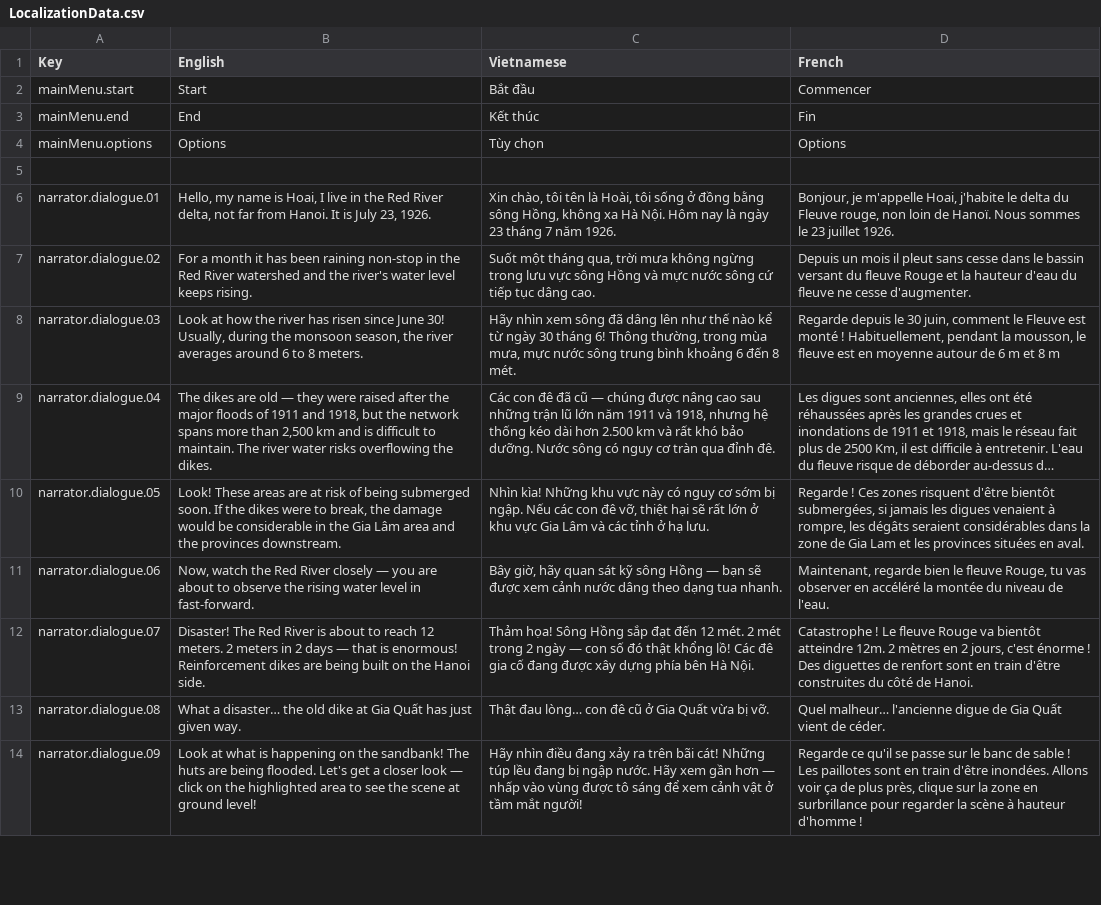
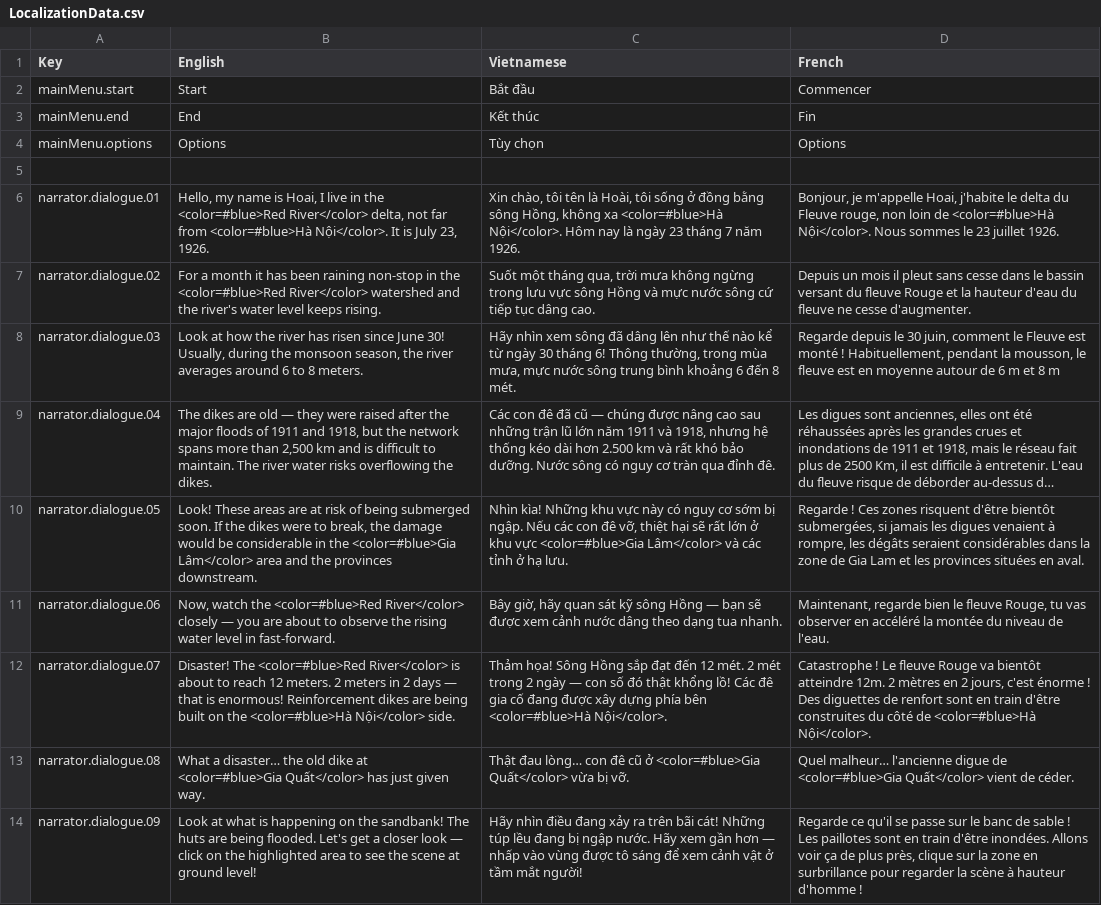
Before and after one commit to ACROSS-Lab/Hanoi_1926, a CSV file: Assets/Resources/Localization/LocalizationData.csv, drawn as a sheet; only a part is shown; long unchanged cells end in …; the diff covers the shown part only; the diff names each change by its address in the sheet, - before the commit and + after, or states it on an @@ line.

Commit message:
Adding colors in dialogues

```diff
--- a/Assets/Resources/Localization/LocalizationData.csv
+++ b/Assets/Resources/Localization/LocalizationData.csv
-B6 (English): …in the Red River delta, not far from Hanoi. It is…
+B6 (English): …in the <color=#blue>Red River</color> delta, not far from <color=#blue>Hà Nội</color>. It is…
-C6 (Vietnamese): …không xa Hà Nội. Hôm nay…
+C6 (Vietnamese): …không xa <color=#blue>Hà Nội</color>. Hôm nay…
-D6 (French): …loin de Hanoï. Nous sommes…
+D6 (French): …loin de <color=#blue>Hà Nội</color>. Nous sommes…
-B7 (English): …in the Red River watershed and…
+B7 (English): …in the <color=#blue>Red River</color> watershed and…
-B10 (English): …in the Gia Lâm area and…
+B10 (English): …in the <color=#blue>Gia Lâm</color> area and…
-C10 (Vietnamese): …khu vực Gia Lâm và các…
+C10 (Vietnamese): …khu vực <color=#blue>Gia Lâm</color> và các…
-B11 (English): …watch the Red River closely —…
+B11 (English): …watch the <color=#blue>Red River</color> closely —…
-B12 (English): Disaster! The Red River is about to reach 12 meters. 2 meters in 2 days — that is enormous! Reinforcement dikes are being built on the Hanoi side.
+B12 (English): Disaster! The <color=#blue>Red River</color> is about to reach 12 meters. 2 meters in 2 days — that is enormous! Reinforcement dikes are being built on the <color=#blue>Hà Nội</color> side.
-C12 (Vietnamese): …phía bên Hà Nội.
+C12 (Vietnamese): …phía bên <color=#blue>Hà Nội</color>.
-D12 (French): …côté de Hanoi.
+D12 (French): …côté de <color=#blue>Hà Nội</color>.
-B13 (English): …dike at Gia Quất has just…
+B13 (English): …dike at <color=#blue>Gia Quất</color> has just…
-C13 (Vietnamese): …cũ ở Gia Quất vừa bị…
+C13 (Vietnamese): …cũ ở <color=#blue>Gia Quất</color> vừa bị…
-D13 (French): …digue de Gia Quất vient de…
+D13 (French): …digue de <color=#blue>Gia Quất</color> vient de…
```
Also changed, not shown: 36 edited cells elsewhere in this file, 1 other file.
